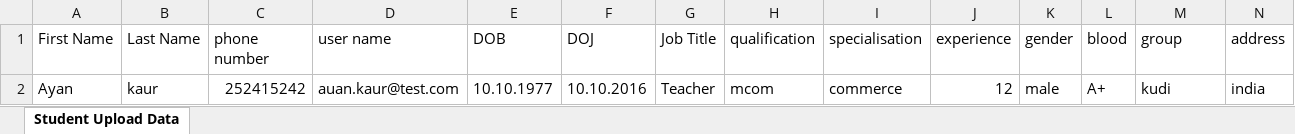
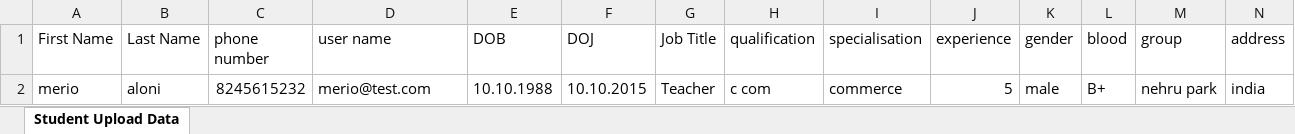
Before and after one commit to ibsinfos/edu_erp, an Excel workbook: resources/bulk_upload_error/teacher_bulk_upload_error_details_for_excel_file.xlsx, sheet Student Upload Data, drawn as a sheet; only a part is shown; values as stored, in another font and other column widths than the file's, no borders; removed rows and columns are numbered as before the commit, all else as after; rows hold the shown columns only; the diff names each change by its address in the sheet, - before the commit and + after, or states it on an @@ line.

Commit message:
complete teacher bulk upload

```diff
--- a/resources/bulk_upload_error/teacher_bulk_upload_error_details_for_excel_file.xlsx (sheet Student Upload Data)
+++ b/resources/bulk_upload_error/teacher_bulk_upload_error_details_for_excel_file.xlsx (sheet Student Upload Data)
-row 2: Ayan | kaur | 252415242 | auan.kaur@test.com | 10.10.1977 | 10.10.2016 | Teacher | mcom | commerce | 12 | male | A+ | kudi | india
+row 2: merio | aloni | 8245615232 | merio@test.com | 10.10.1988 | 10.10.2015 | Teacher | c com | commerce | 5 | male | B+ | nehru park | india
```
Also changed, not shown: 13 other files.
